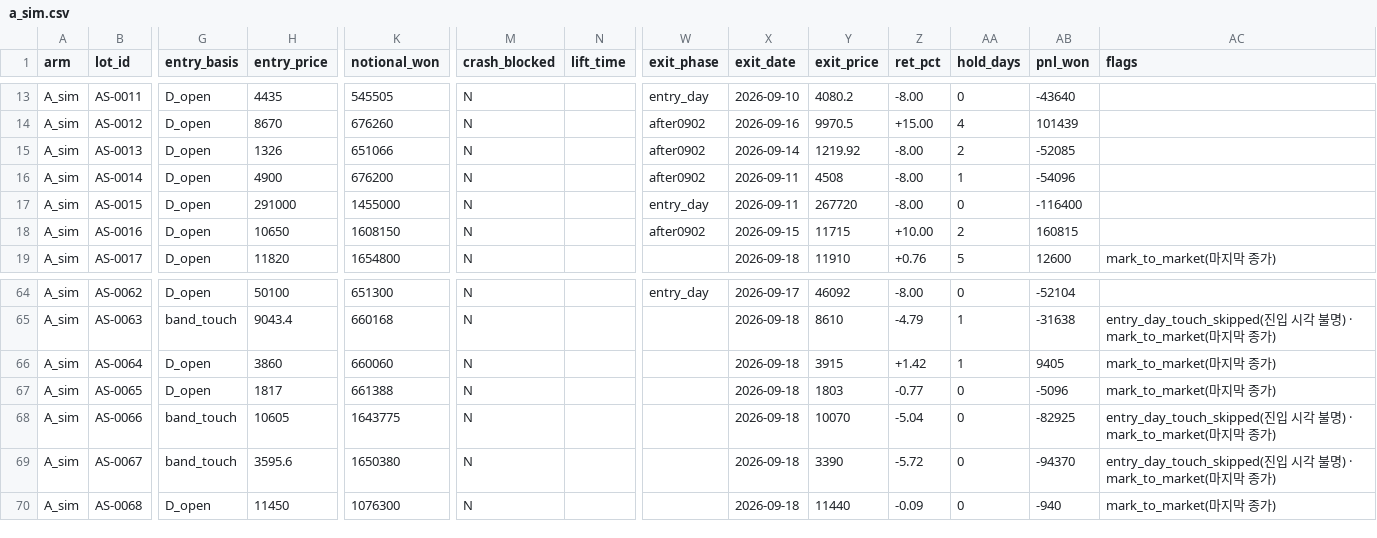
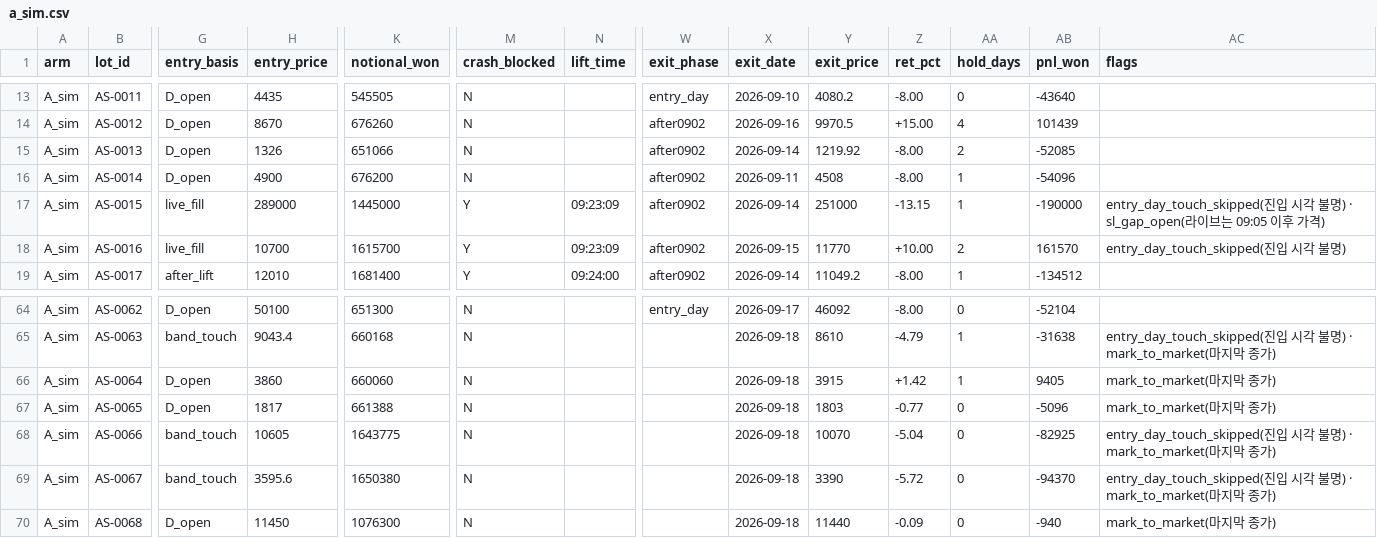
Before and after one commit to tgparkk/kis-trading-template, a CSV file: RoboTrader_template/backtest/concept_axes/ledger8/results/a_sim.csv, drawn as a sheet; only a part is shown, gaps mark what is left out; the diff covers the shown part only; the diff names each change by its address in the sheet, - before the commit and + after, or states it on an @@ line.

```diff
--- a/RoboTrader_template/backtest/concept_axes/ledger8/results/a_sim.csv
+++ b/RoboTrader_template/backtest/concept_axes/ledger8/results/a_sim.csv
-G17:G18 (entry_basis): D_open
+G17:G18 (entry_basis): live_fill
-H17 (entry_price): 291000
+H17 (entry_price): 289000
-K17 (notional_won): 1455000
+K17 (notional_won): 1445000
-M17:M19 (crash_blocked): N
+M17:M19 (crash_blocked): Y
-N17:N18 (lift_time): (empty)
+N17:N18 (lift_time): 09:23:09
-W17 (exit_phase): entry_day
+W17 (exit_phase): after0902
-X17 (exit_date): 2026-09-11
+X17 (exit_date): 2026-09-14
-Y17 (exit_price): 267720
+Y17 (exit_price): 251000
-Z17 (ret_pct): -8.00
+Z17 (ret_pct): -13.15
-AA17 (hold_days): 0
+AA17 (hold_days): 1
-AB17 (pnl_won): -116400
+AB17 (pnl_won): -190000
-AC17 (flags): (empty)
+AC17 (flags): entry_day_touch_skipped(진입 시각 불명) · sl_gap_open(라이브는 09:05 이후 가격)
-H18 (entry_price): 10650
+H18 (entry_price): 10700
-K18 (notional_won): 1608150
+K18 (notional_won): 1615700
-Y18 (exit_price): 11715
+Y18 (exit_price): 11770
-AB18 (pnl_won): 160815
+AB18 (pnl_won): 161570
-AC18 (flags): (empty)
+AC18 (flags): entry_day_touch_skipped(진입 시각 불명)
-G19 (entry_basis): D_open
+G19 (entry_basis): after_lift
-H19 (entry_price): 11820
+H19 (entry_price): 12010
-K19 (notional_won): 1654800
+K19 (notional_won): 1681400
-N19 (lift_time): (empty)
+N19 (lift_time): 09:24:00
-W19 (exit_phase): (empty)
+W19 (exit_phase): after0902
-X19 (exit_date): 2026-09-18
+X19 (exit_date): 2026-09-14
-Y19 (exit_price): 11910
+Y19 (exit_price): 11049.2
-Z19 (ret_pct): +0.76
+Z19 (ret_pct): -8.00
-AA19 (hold_days): 5
+AA19 (hold_days): 1
-AB19 (pnl_won): 12600
+AB19 (pnl_won): -134512
-AC19 (flags): mark_to_market(마지막 종가)
+AC19 (flags): (empty)
```
Also changed, not shown: 88 edited cells elsewhere in this file, RoboTrader_template/backtest/concept_axes/ledger8/results/a_sim_entry.csv, 2 other files.
